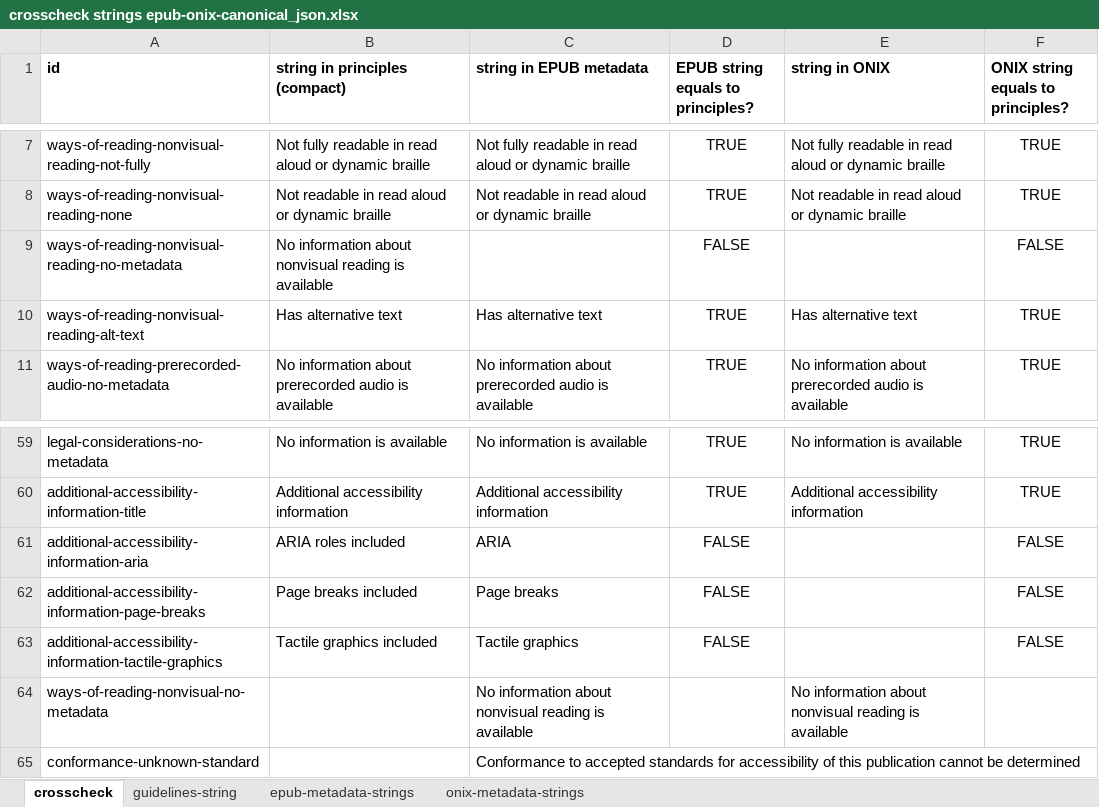
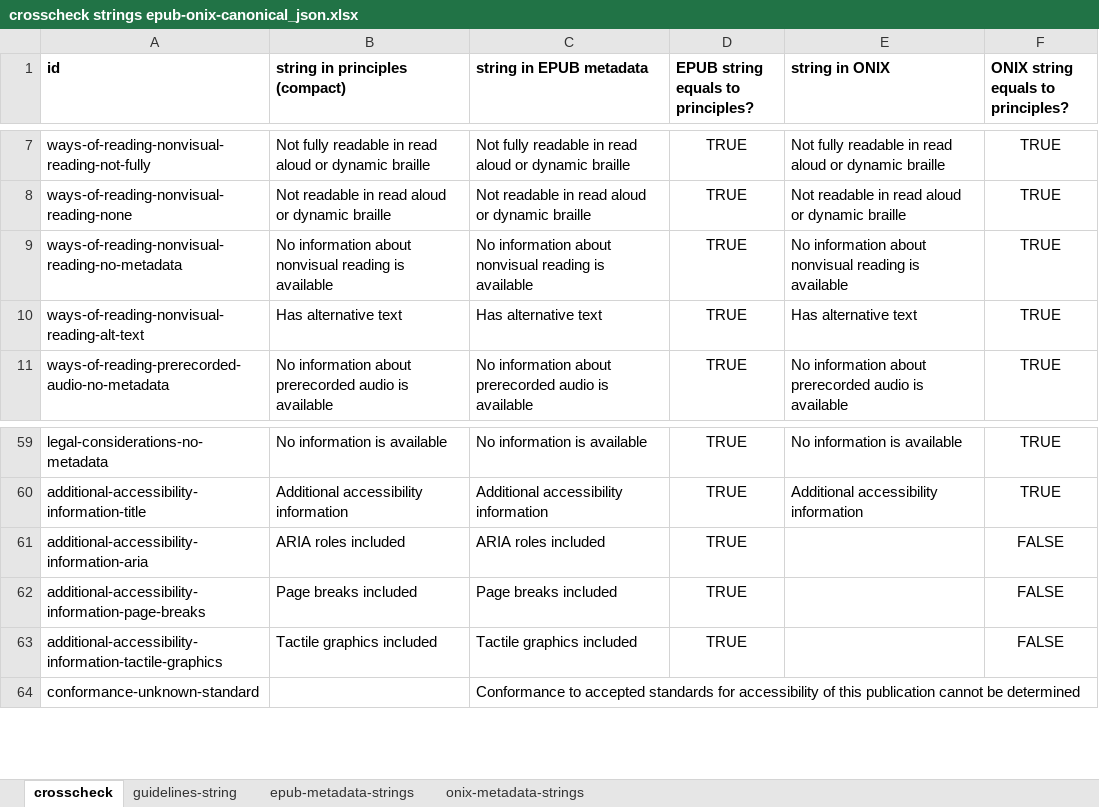
Before and after one commit to w3c/publ-a11y, an Excel workbook: a11y-meta-display-guide/2.0/draft/localizations/crosscheck strings epub-onix-canonical_json.xlsx, sheet crosscheck, drawn as a sheet; only a part is shown, gaps mark what is left out; values as stored, in another font and other column widths than the file's, no borders; conditional formats not drawn; the diff names each change by its address in the sheet, - before the commit and + after, or states it on an @@ line.

Commit message:
Updated crosscheck Excel

```diff
--- a/a11y-meta-display-guide/2.0/draft/localizations/crosscheck strings epub-onix-canonical_json.xlsx (sheet crosscheck)
+++ b/a11y-meta-display-guide/2.0/draft/localizations/crosscheck strings epub-onix-canonical_json.xlsx (sheet crosscheck)
-C9 (string in EPUB metadata): (empty)
+C9 (string in EPUB metadata): No information about nonvisual reading is available
-D9: FALSE
+D9: TRUE
-E9 (string in ONIX): (empty)
+E9 (string in ONIX): No information about nonvisual reading is available
-F9: FALSE
+F9: TRUE
-C61 (string in EPUB metadata): ARIA
+C61 (string in EPUB metadata): ARIA roles included
-D61:D63: FALSE
+D61:D63: TRUE
-C62 (string in EPUB metadata): Page breaks
+C62 (string in EPUB metadata): Page breaks included
-C63 (string in EPUB metadata): Tactile graphics
+C63 (string in EPUB metadata): Tactile graphics included
-row 64: ways-of-reading-nonvisual-no-metadata |  | No information about nonvisual reading is available |  | No information about nonvisual reading is available
```
Also changed, not shown: sheet epub-metadata-strings, sheet onix-metadata-strings.
